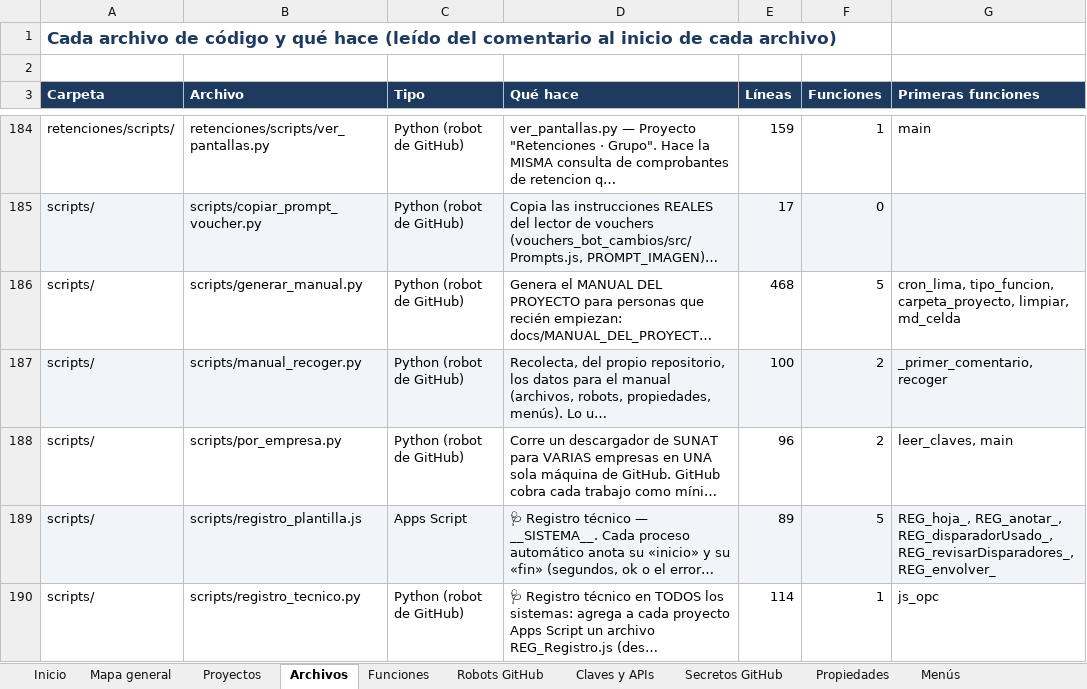
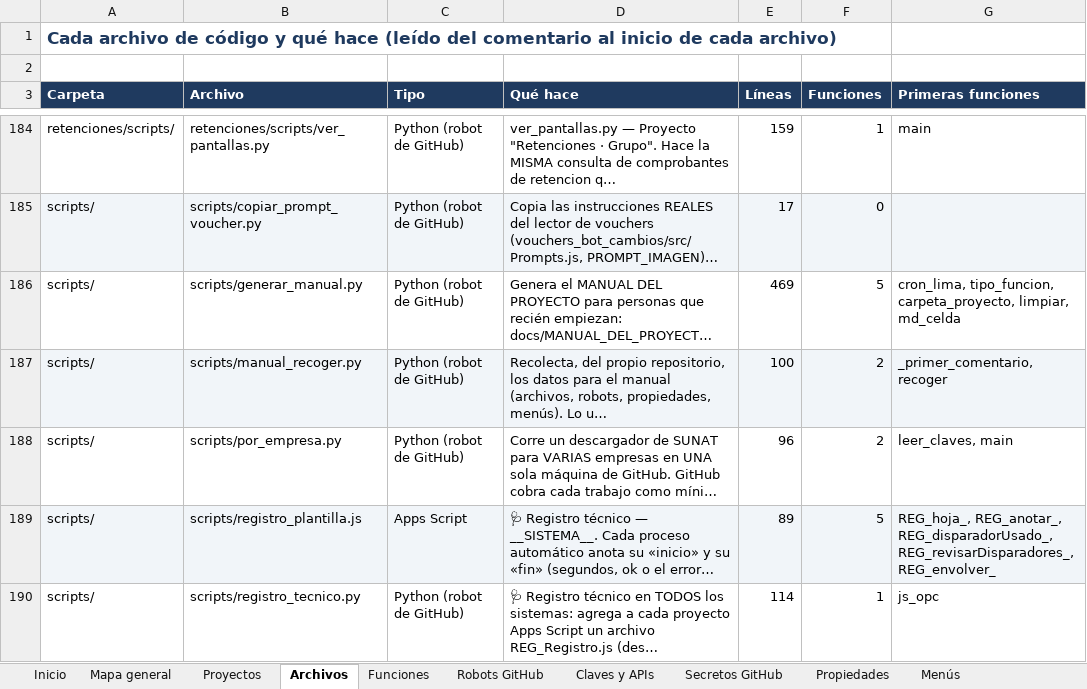
Before and after one commit to Aquivan/Claude, an Excel workbook: docs/MANUAL_DEL_PROYECTO.xlsx, sheet Archivos, drawn as a sheet; only a part is shown, gaps mark what is left out; long unchanged cells end in …; values as stored, in another font and other column widths than the file's, no borders; the diff covers the shown part only; the diff names each change by its address in the sheet, - before the commit and + after, or states it on an @@ line.

```diff
--- a/docs/MANUAL_DEL_PROYECTO.xlsx (sheet Archivos)
+++ b/docs/MANUAL_DEL_PROYECTO.xlsx (sheet Archivos)
-E186 (Líneas): 468
+E186 (Líneas): 469
```
Also changed, not shown: 4 edited cells elsewhere in this sheet, sheet Funciones, sheet Historial, sheet Inicio, 4 other files.
